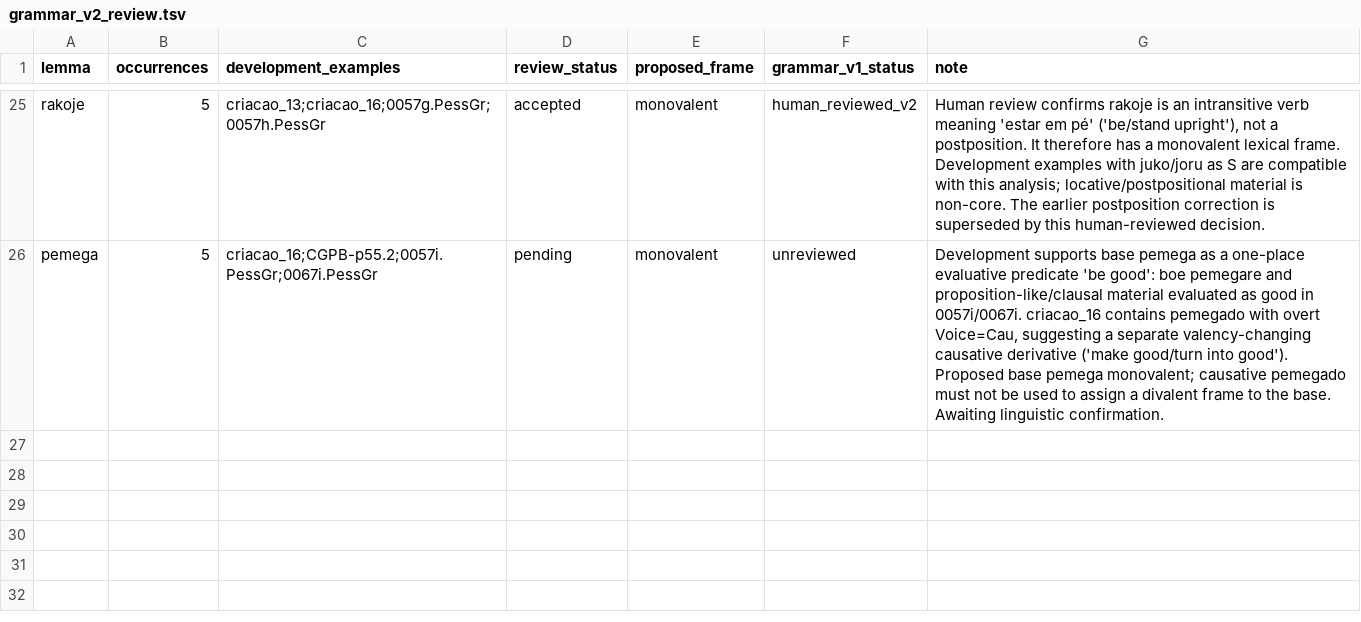
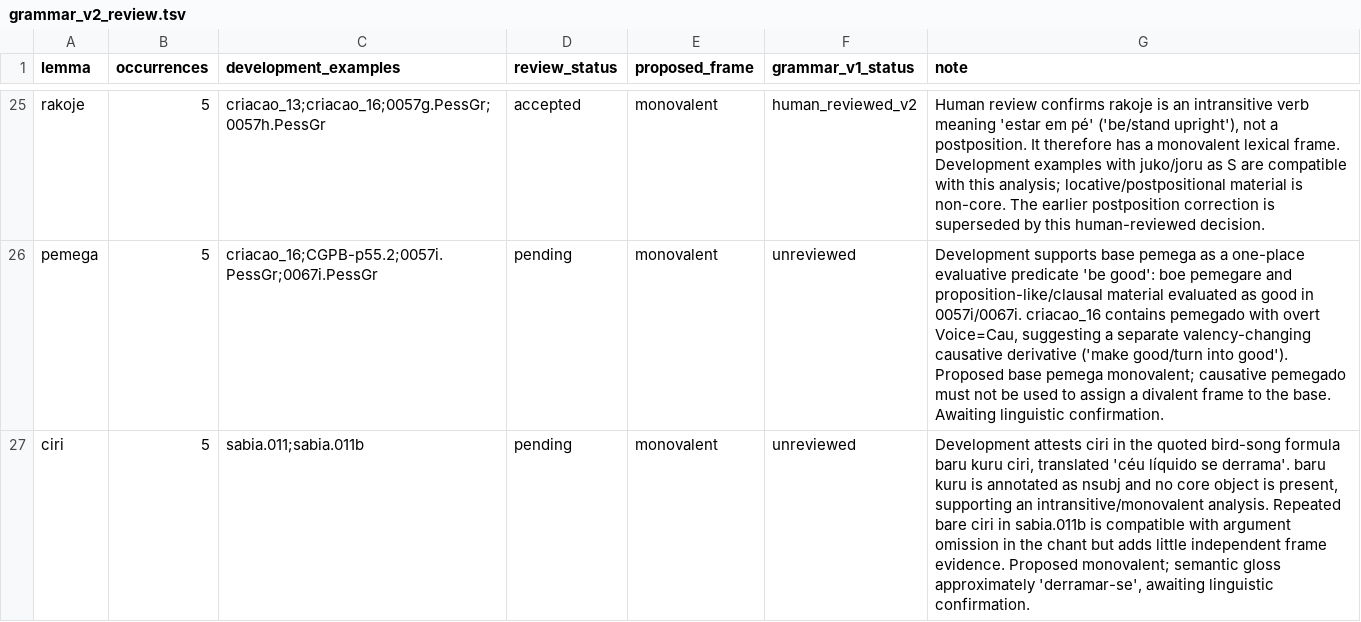
Before and after one commit to LanguageStructure/Bororo-Sentence-Generator-, a TSV file: article/grammar-v2/grammar_v2_review.tsv, drawn as a sheet; only a part is shown, gaps mark what is left out.

Commit message:
Record monovalent development evidence for ciri

```diff
--- a/article/grammar-v2/grammar_v2_review.tsv
+++ b/article/grammar-v2/grammar_v2_review.tsv
@@ -26 +26,2 @@ rakoje	5	criacao_13;criacao_16;0057g.PessGr;0057h.PessGr	accepted	monovalent	hum
 pemega	5	criacao_16;CGPB-p55.2;0057i.PessGr;0067i.PessGr	pending	monovalent	unreviewed	Development supports base pemega as a one-place evaluative predicate 'be good': boe pemegare and proposition-like/clausal material evaluated as good in 0057i/0067i. criacao_16 contains pemegado with overt Voice=Cau, suggesting a separate valency-changing causative derivative ('make good/turn into good'). Proposed base pemega monovalent; causative pemegado must not be used to assign a divalent frame to the base. Awaiting linguistic confirmation.
+ciri	5	sabia.011;sabia.011b	pending	monovalent	unreviewed	Development attests ciri in the quoted bird-song formula baru kuru ciri, translated 'céu líquido se derrama'. baru kuru is annotated as nsubj and no core object is present, supporting an intransitive/monovalent analysis. Repeated bare ciri in sabia.011b is compatible with argument omission in the chant but adds little independent frame evidence. Proposed monovalent; semantic gloss approximately 'derramar-se', awaiting linguistic confirmation.
```
